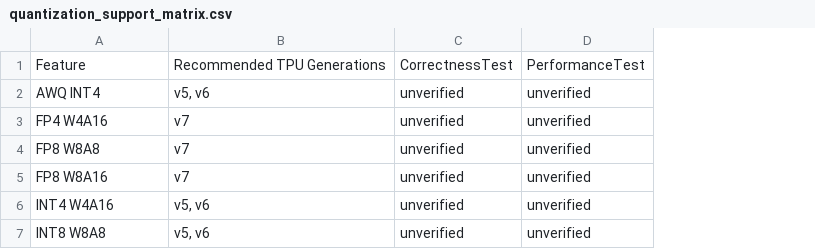
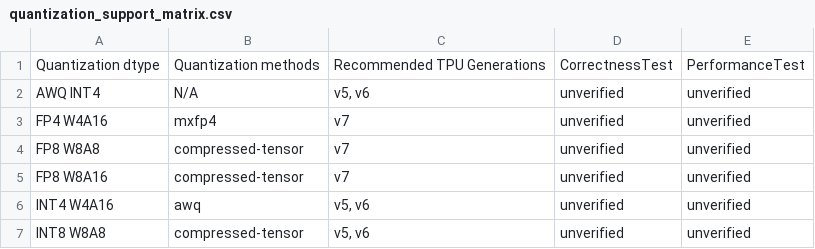
Before and after one commit to inkitori/claude-deepseek-v4, a CSV file: support_matrices/nightly/quantization_support_matrix.csv, drawn as a sheet; the diff names each change by its address in the sheet, - before the commit and + after, or states it on an @@ line.

Commit message:
[skip ci] Update nightly support matrices
Signed-off-by: Buildkite Bot <buildkite-bot@users.noreply.github.com>

```diff
--- a/support_matrices/nightly/quantization_support_matrix.csv
+++ b/support_matrices/nightly/quantization_support_matrix.csv
+column B, rows 1-7: Quantization methods | N/A | mxfp4 | compressed-tensor | compressed-tensor | awq | compressed-tensor
-A1: Feature
+A1: Quantization dtype
```
Also changed, not shown: 1 other file.
